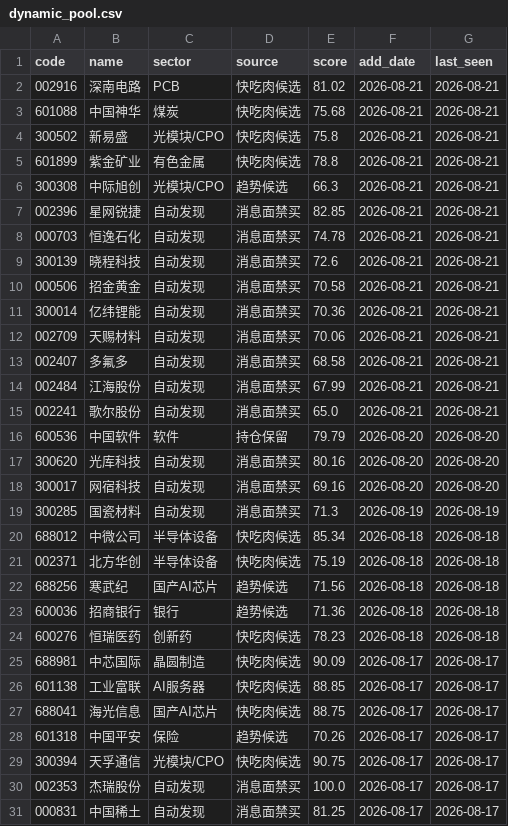
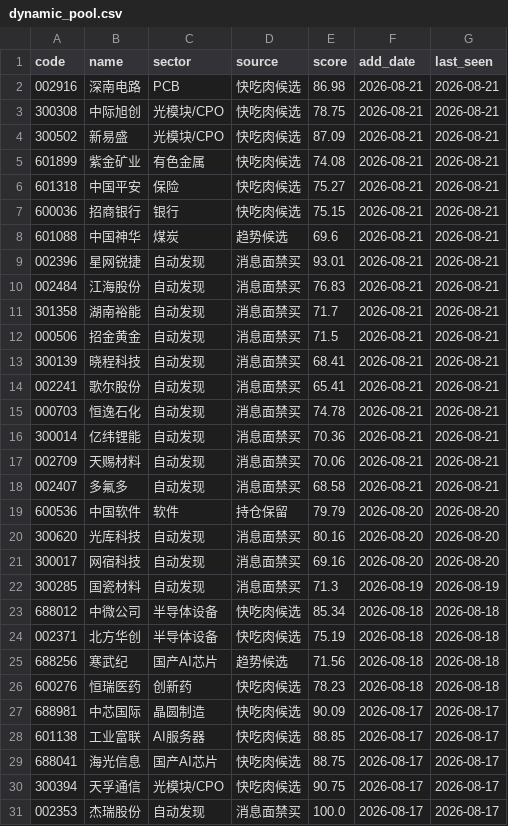
Before and after one commit to chenrj985-ai/decision, a CSV file: data/dynamic_pool.csv, drawn as a sheet; only a part is shown; the shorter side is filled out with more unchanged rows.

```diff
--- a/data/dynamic_pool.csv
+++ b/data/dynamic_pool.csv
@@ -1,11 +1,16 @@
 code,name,sector,source,score,add_date,last_seen
-002916,深南电路,PCB,快吃肉候选,81.02,2026-08-21,2026-08-21
-601088,中国神华,煤炭,快吃肉候选,75.68,2026-08-21,2026-08-21
-300502,新易盛,光模块/CPO,快吃肉候选,75.8,2026-08-21,2026-08-21
-601899,紫金矿业,有色金属,快吃肉候选,78.8,2026-08-21,2026-08-21
-300308,中际旭创,光模块/CPO,趋势候选,66.3,2026-08-21,2026-08-21
-002396,星网锐捷,自动发现,消息面禁买,82.85,2026-08-21,2026-08-21
+002916,深南电路,PCB,快吃肉候选,86.98,2026-08-21,2026-08-21
+300308,中际旭创,光模块/CPO,快吃肉候选,78.75,2026-08-21,2026-08-21
+300502,新易盛,光模块/CPO,快吃肉候选,87.09,2026-08-21,2026-08-21
+601899,紫金矿业,有色金属,快吃肉候选,74.08,2026-08-21,2026-08-21
+601318,中国平安,保险,快吃肉候选,75.27,2026-08-21,2026-08-21
+600036,招商银行,银行,快吃肉候选,75.15,2026-08-21,2026-08-21
+601088,中国神华,煤炭,趋势候选,69.6,2026-08-21,2026-08-21
+002396,星网锐捷,自动发现,消息面禁买,93.01,2026-08-21,2026-08-21
+002484,江海股份,自动发现,消息面禁买,76.83,2026-08-21,2026-08-21
+301358,湖南裕能,自动发现,消息面禁买,71.7,2026-08-21,2026-08-21
+000506,招金黄金,自动发现,消息面禁买,71.5,2026-08-21,2026-08-21
+300139,晓程科技,自动发现,消息面禁买,68.41,2026-08-21,2026-08-21
+002241,歌尔股份,自动发现,消息面禁买,65.41,2026-08-21,2026-08-21
 000703,恒逸石化,自动发现,消息面禁买,74.78,2026-08-21,2026-08-21
-300139,晓程科技,自动发现,消息面禁买,72.6,2026-08-21,2026-08-21
-000506,招金黄金,自动发现,消息面禁买,70.58,2026-08-21,2026-08-21
 300014,亿纬锂能,自动发现,消息面禁买,70.36,2026-08-21,2026-08-21
@@ -13,4 +18,2 @@
 002407,多氟多,自动发现,消息面禁买,68.58,2026-08-21,2026-08-21
-002484,江海股份,自动发现,消息面禁买,67.99,2026-08-21,2026-08-21
-002241,歌尔股份,自动发现,消息面禁买,65.0,2026-08-21,2026-08-21
 600536,中国软件,软件,持仓保留,79.79,2026-08-20,2026-08-20
@@ -22,3 +25,2 @@
 688256,寒武纪,国产AI芯片,趋势候选,71.56,2026-08-18,2026-08-18
-600036,招商银行,银行,趋势候选,71.36,2026-08-18,2026-08-18
 600276,恒瑞医药,创新药,快吃肉候选,78.23,2026-08-18,2026-08-18
@@ -27,3 +29,2 @@
 688041,海光信息,国产AI芯片,快吃肉候选,88.75,2026-08-17,2026-08-17
-601318,中国平安,保险,趋势候选,70.26,2026-08-17,2026-08-17
 300394,天孚通信,光模块/CPO,快吃肉候选,90.75,2026-08-17,2026-08-17
```
Also changed, not shown: data/event_risk_auto.csv, data/event_scan_cache.csv, 23 other files.
